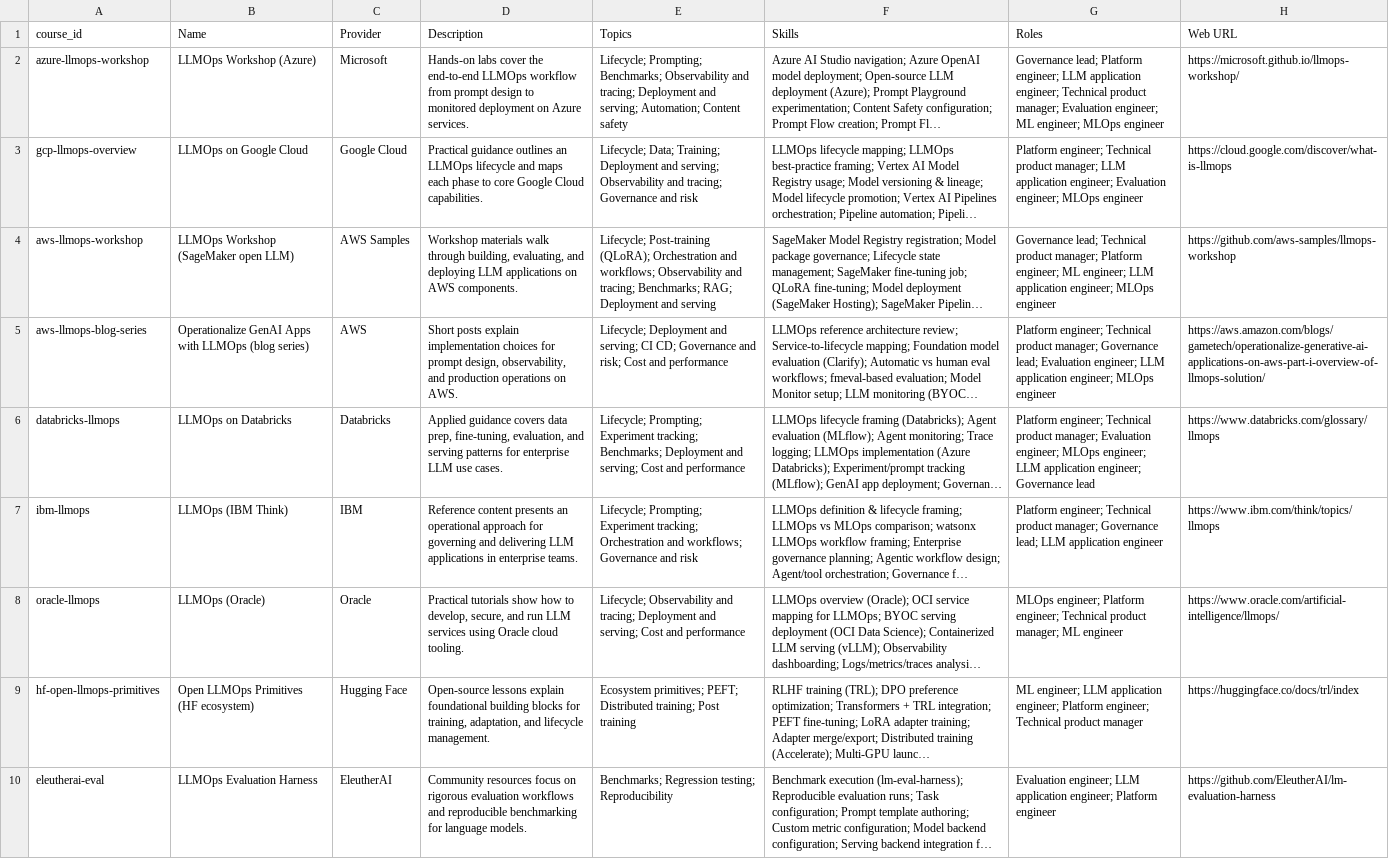
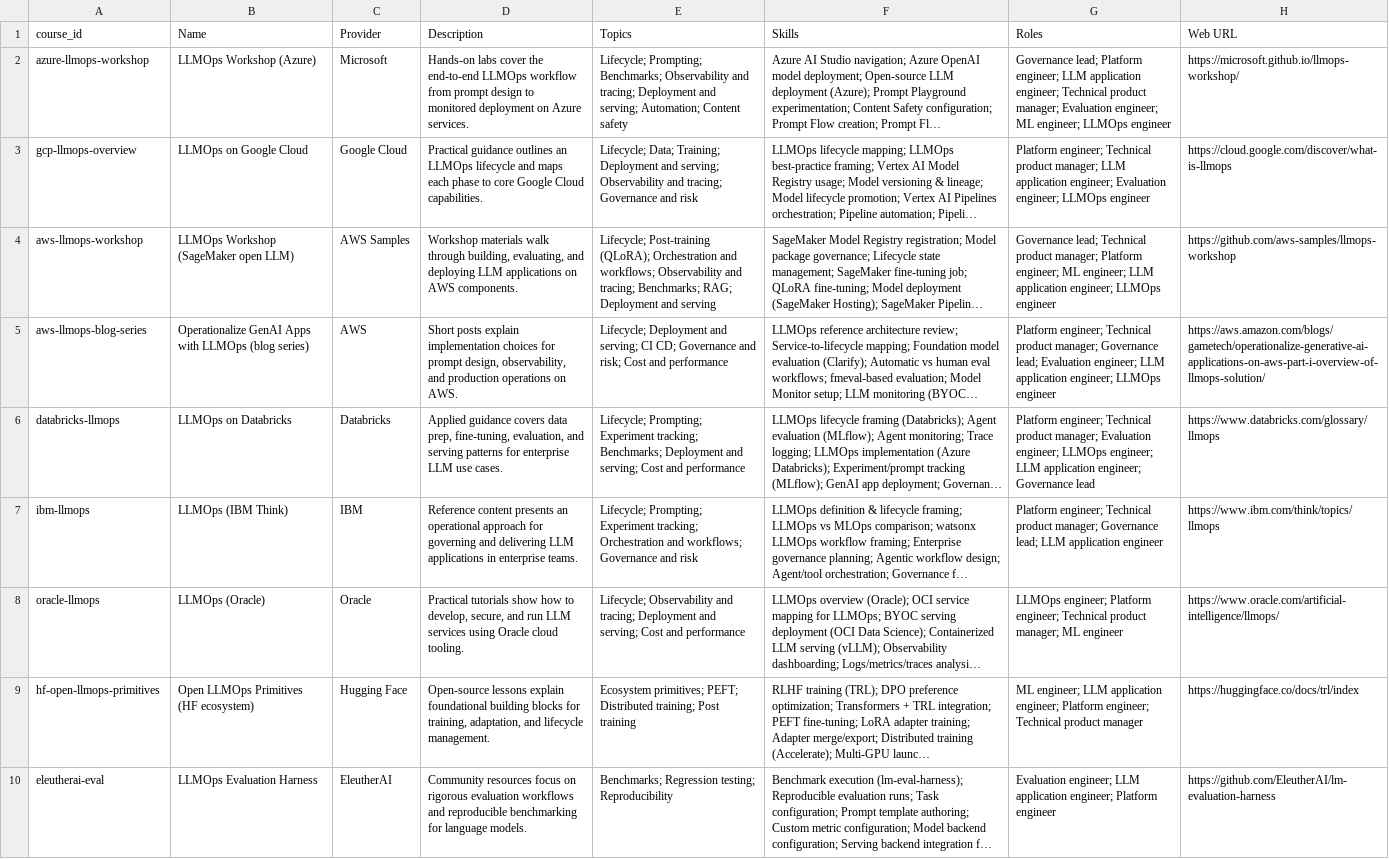
Before and after one commit to athsrueas-geocurator/AI_courses, a CSV file: courses.csv, drawn as a sheet; only a part is shown; long unchanged cells end in …; the diff covers the shown part only; the diff names each change by its address in the sheet, - before the commit and + after, or states it on an @@ line.

```diff
--- a/courses.csv
+++ b/courses.csv
-G2 (Roles): …ML engineer; MLOps engineer
+G2 (Roles): …ML engineer; LLMOps engineer
-G3 (Roles): …Evaluation engineer; MLOps engineer
+G3 (Roles): …Evaluation engineer; LLMOps engineer
-G4 (Roles): …application engineer; MLOps engineer
+G4 (Roles): …application engineer; LLMOps engineer
-G5 (Roles): …application engineer; MLOps engineer
+G5 (Roles): …application engineer; LLMOps engineer
-G6 (Roles): …Evaluation engineer; MLOps engineer; LLM…
+G6 (Roles): …Evaluation engineer; LLMOps engineer; LLM…
-G8 (Roles): MLOps engineer; Platform…
+G8 (Roles): LLMOps engineer; Platform…
```
Also changed, not shown: 8 edited cells elsewhere in this file, lessons.csv.
